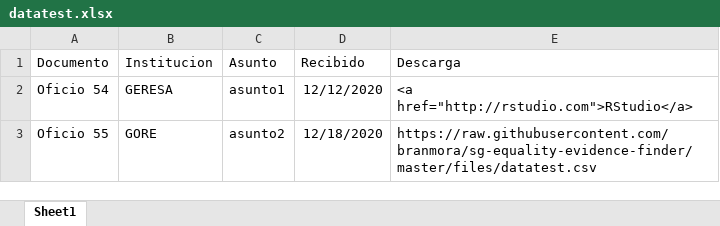
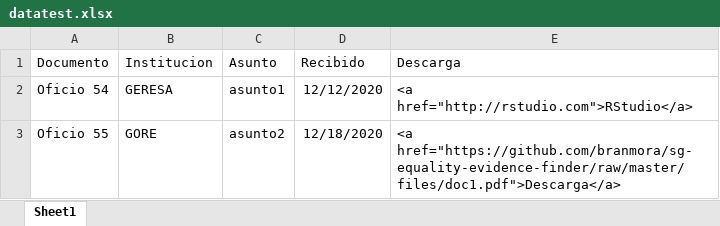
Before and after one commit to branmora/sg-equality-evidence-finder, an Excel workbook: files/datatest.xlsx, sheet Sheet1, drawn as a sheet; values as stored, in another font and other column widths than the file's, no borders; the diff names each change by its address in the sheet, - before the commit and + after, or states it on an @@ line.

```diff
--- a/files/datatest.xlsx (sheet Sheet1)
+++ b/files/datatest.xlsx (sheet Sheet1)
-E3 (Descarga): https://raw.githubusercontent.com/branmora/sg-equality-evidence-finder/master/files/datatest.csv
+E3 (Descarga): <a href="https://github.com/branmora/sg-equality-evidence-finder/raw/master/files/doc1.pdf">Descarga</a>
```
Also changed, not shown: 2 other files.
